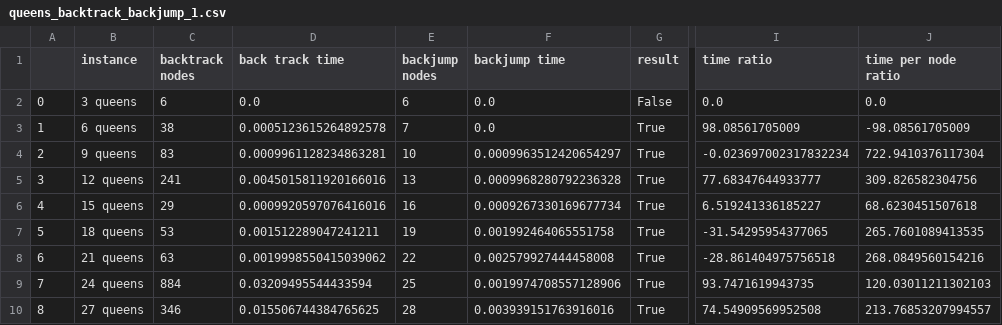
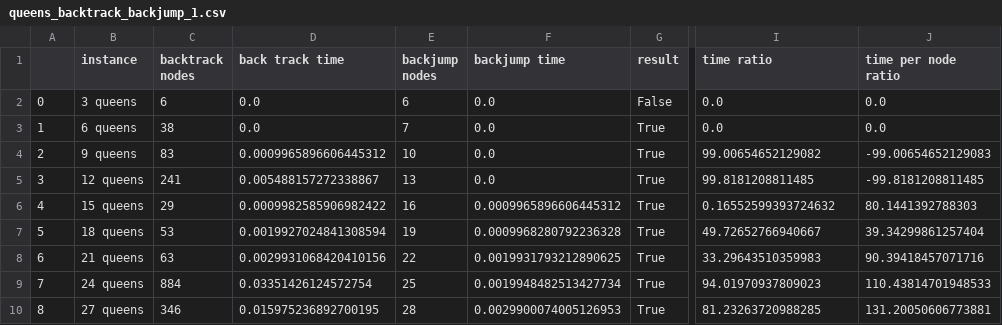
Before and after one commit to alexisbarreaux/projet_PPC, a CSV file: notebooks/queens_backtrack_backjump_1.csv, drawn as a sheet; only a part is shown, gaps mark what is left out; the diff covers the shown part only; the diff names each change by its address in the sheet, - before the commit and + after, or states it on an @@ line.

```diff
--- a/notebooks/queens_backtrack_backjump_1.csv
+++ b/notebooks/queens_backtrack_backjump_1.csv
-D3 (back track time): 0.0005123615264892578
+D3 (back track time): 0.0
-I3 (time ratio): 98.08561705009
+I3 (time ratio): 0.0
-J3 (time per node ratio): -98.08561705009
+J3 (time per node ratio): 0.0
-D4 (back track time): 0.0009961128234863281
+D4 (back track time): 0.0009965896606445312
-F4 (backjump time): 0.0009963512420654297
+F4 (backjump time): 0.0
-I4 (time ratio): -0.023697002317832234
+I4 (time ratio): 99.00654652129082
-J4 (time per node ratio): 722.9410376117304
+J4 (time per node ratio): -99.00654652129083
-D5 (back track time): 0.0045015811920166016
+D5 (back track time): 0.005488157272338867
-F5 (backjump time): 0.0009968280792236328
+F5 (backjump time): 0.0
-I5 (time ratio): 77.68347644933777
+I5 (time ratio): 99.8181208811485
-J5 (time per node ratio): 309.826582304756
+J5 (time per node ratio): -99.8181208811485
-D6 (back track time): 0.0009920597076416016
+D6 (back track time): 0.0009982585906982422
-F6 (backjump time): 0.0009267330169677734
+F6 (backjump time): 0.0009965896606445312
-I6 (time ratio): 6.519241336185227
+I6 (time ratio): 0.16552599393724632
-J6 (time per node ratio): 68.6230451507618
+J6 (time per node ratio): 80.1441392788303
-D7 (back track time): 0.001512289047241211
+D7 (back track time): 0.0019927024841308594
-F7 (backjump time): 0.001992464065551758
+F7 (backjump time): 0.0009968280792236328
-I7 (time ratio): -31.54295954377065
+I7 (time ratio): 49.72652766940667
-J7 (time per node ratio): 265.7601089413535
+J7 (time per node ratio): 39.34299861257404
-D8 (back track time): 0.0019998550415039062
+D8 (back track time): 0.0029931068420410156
-F8 (backjump time): 0.002579927444458008
+F8 (backjump time): 0.0019931793212890625
-I8 (time ratio): -28.861404975756518
+I8 (time ratio): 33.29643510359983
-J8 (time per node ratio): 268.0849560154216
+J8 (time per node ratio): 90.39418457071716
-D9 (back track time): 0.03209495544433594
+D9 (back track time): 0.03351426124572754
-F9 (backjump time): 0.0019974708557128906
+F9 (backjump time): 0.0019948482513427734
-I9 (time ratio): 93.7471619943735
+I9 (time ratio): 94.01970937809023
-J9 (time per node ratio): 120.03011211302103
+J9 (time per node ratio): 110.43814701948533
-D10 (back track time): 0.015506744384765625
+D10 (back track time): 0.015975236892700195
-F10 (backjump time): 0.003939151763916016
+F10 (backjump time): 0.0029900074005126953
-I10 (time ratio): 74.54909569952508
+I10 (time ratio): 81.23263720988285
-J10 (time per node ratio): 213.76853207994557
+J10 (time per node ratio): 131.20050606773881
```
Also changed, not shown: 120 edited cells elsewhere in this file, 2 other files.
